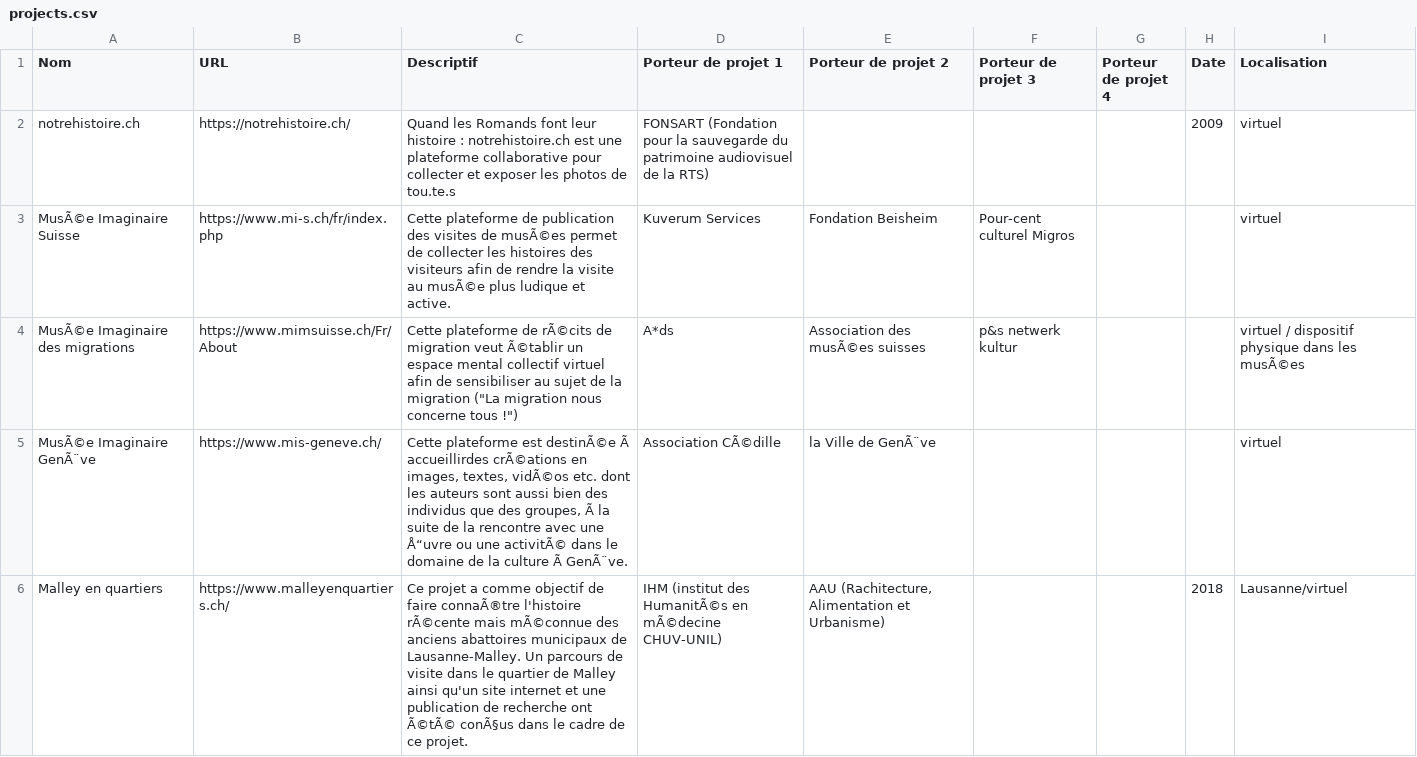
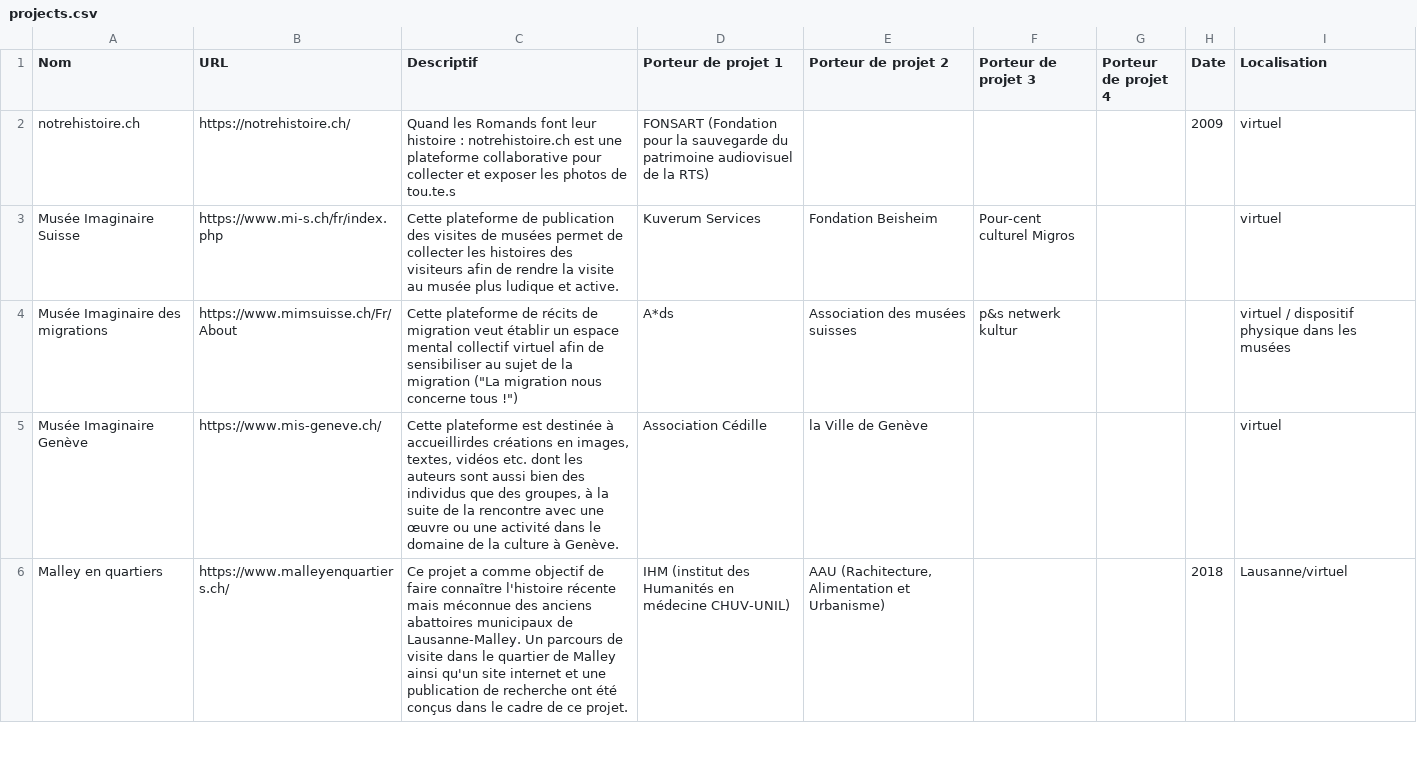
Before and after one commit to jamest1903/museumXTD, a CSV file: _data/projects.csv, drawn as a sheet; only a part is shown; the diff covers the shown part only.

```diff
--- a/_data/projects.csv
+++ b/_data/projects.csv
@@ -2,5 +2,5 @@
 notrehistoire.ch,https://notrehistoire.ch/,Quand les Romands font leur histoire : notrehistoire.ch est une plateforme collaborative pour collecter et exposer les photos de tou.te.s,FONSART (Fondation pour la sauvegarde du patrimoine audiovisuel de la RTS) ,,,,2009,virtuel
-MusÃ©e Imaginaire Suisse,https://www.mi-s.ch/fr/index.php,Cette plateforme de publication des visites de musÃ©es permet de collecter les histoires des visiteurs afin de rendre la visite au musÃ©e plus ludique et active. ,Kuverum Services,Fondation Beisheim,Pour-cent culturel Migros,,,virtuel
-MusÃ©e Imaginaire des migrations,https://www.mimsuisse.ch/Fr/About,"Cette plateforme de rÃ©cits de migration veut Ã©tablir un espace mental collectif virtuel afin de sensibiliser au sujet de la migration (""La migration nous concerne tous !"")",A*ds,Association des musÃ©es suisses,p&s netwerk kultur,,,virtuel / dispositif physique dans les musÃ©es
-MusÃ©e Imaginaire GenÃ¨ve,https://www.mis-geneve.ch/,"Cette plateforme est destinÃ©e Ã  accueillirdes crÃ©ations en images, textes, vidÃ©os etc. dont les auteurs sont aussi bien des individus que des groupes, Ã  la suite de la rencontre avec une Å“uvre ou une activitÃ© dans le domaine de la culture Ã  GenÃ¨ve.",Association CÃ©dille,la Ville de GenÃ¨ve,,,,virtuel
-Malley en quartiers,https://www.malleyenquartiers.ch/,Ce projet a comme objectif de faire connaÃ®tre l'histoire rÃ©cente mais mÃ©connue des anciens abattoires municipaux de Lausanne-Malley. Un parcours de visite dans le quartier de Malley ainsi qu'un site internet et une publication de recherche ont Ã©tÃ© conÃ§us dans le cadre de ce projet. ,IHM (institut des HumanitÃ©s en mÃ©decine CHUV-UNIL),"AAU (Rachitecture, Alimentation et Urbanisme)",,,2018,Lausanne/virtuel
+Musée Imaginaire Suisse,https://www.mi-s.ch/fr/index.php,Cette plateforme de publication des visites de musées permet de collecter les histoires des visiteurs afin de rendre la visite au musée plus ludique et active. ,Kuverum Services,Fondation Beisheim,Pour-cent culturel Migros,,,virtuel
+Musée Imaginaire des migrations,https://www.mimsuisse.ch/Fr/About,"Cette plateforme de récits de migration veut établir un espace mental collectif virtuel afin de sensibiliser au sujet de la migration (""La migration nous concerne tous !"")",A*ds,Association des musées suisses,p&s netwerk kultur,,,virtuel / dispositif physique dans les musées
+Musée Imaginaire Genève,https://www.mis-geneve.ch/,"Cette plateforme est destinée à accueillirdes créations en images, textes, vidéos etc. dont les auteurs sont aussi bien des individus que des groupes, à la suite de la rencontre avec une œuvre ou une activité dans le domaine de la culture à Genève.",Association Cédille,la Ville de Genève,,,,virtuel
+Malley en quartiers,https://www.malleyenquartiers.ch/,Ce projet a comme objectif de faire connaître l'histoire récente mais méconnue des anciens abattoires municipaux de Lausanne-Malley. Un parcours de visite dans le quartier de Malley ainsi qu'un site internet et une publication de recherche ont été conçus dans le cadre de ce projet. ,IHM (institut des Humanités en médecine CHUV-UNIL),"AAU (Rachitecture, Alimentation et Urbanisme)",,,2018,Lausanne/virtuel
```
Also changed, not shown: 55 edited cells elsewhere in this file.
